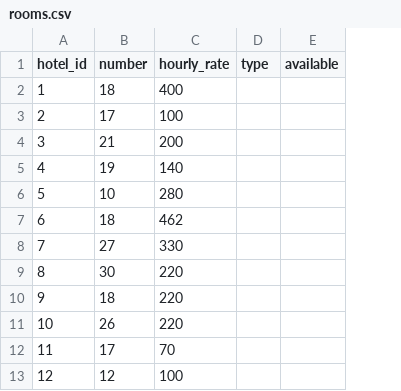
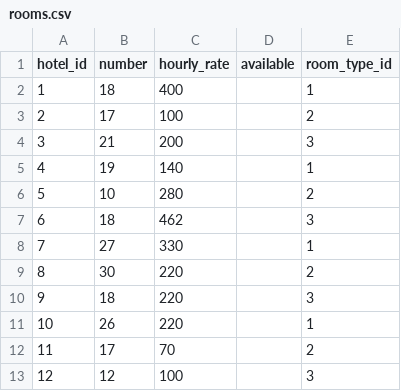
Before and after one commit to YauKokPan/c25-FRD-project-01-tw, a CSV file: nest-server/data/rooms.csv, drawn as a sheet; only a part is shown; removed rows and columns are numbered as before the commit, all else as after; the diff names each change by its address in the sheet, - before the commit and + after, or states it on an @@ line.

```diff
--- a/nest-server/data/rooms.csv
+++ b/nest-server/data/rooms.csv
-column D (type), empty
+column E (room_type_id), rows 2-13: 1 | 2 | 3 | 1 | 2 | 3 | 1 | 2 | 3 | 1 | 2 | 3
```
Also changed, not shown: nest-server/data/gallery.csv, 9 other files.
